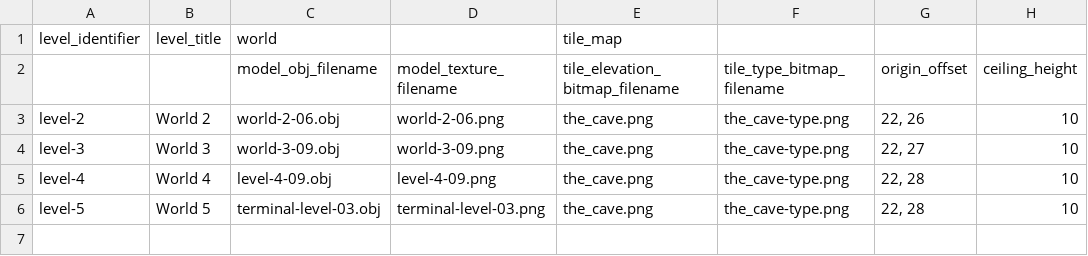
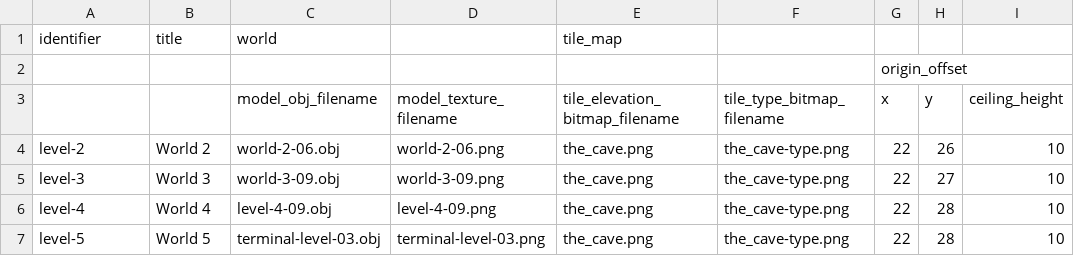
Before and after one commit to MarkOates/Krampus2023-Robieo, a CSV file: bin/data/levels/universe.csv, drawn as a sheet; only a part is shown; removed rows and columns are numbered as before the commit, all else as after; rows hold the shown columns only; the diff names each change by its address in the sheet, - before the commit and + after, or states it on an @@ line.

Commit message:
* Load basic level data

```diff
--- a/bin/data/levels/universe.csv
+++ b/bin/data/levels/universe.csv
-column G (origin_offset), rows 3-6: 22, 26 | 22, 27 | 22, 28 | 22, 28
+column G (x), rows 4-7: all 22
+column H (y), rows 4-7: 26 | 27 | 28 | 28
-A1: level_identifier
+A1: identifier
-B1: level_title
+B1: title
+row 2:  |  |  |  |  |  | origin_offset
```
Also changed, not shown: 2 other files.
